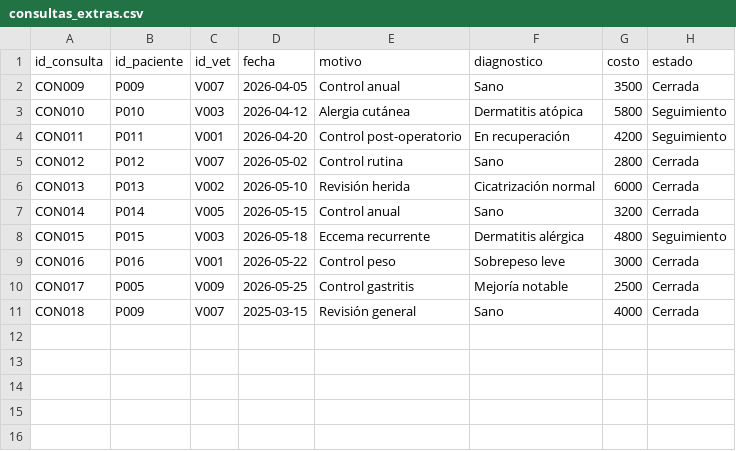
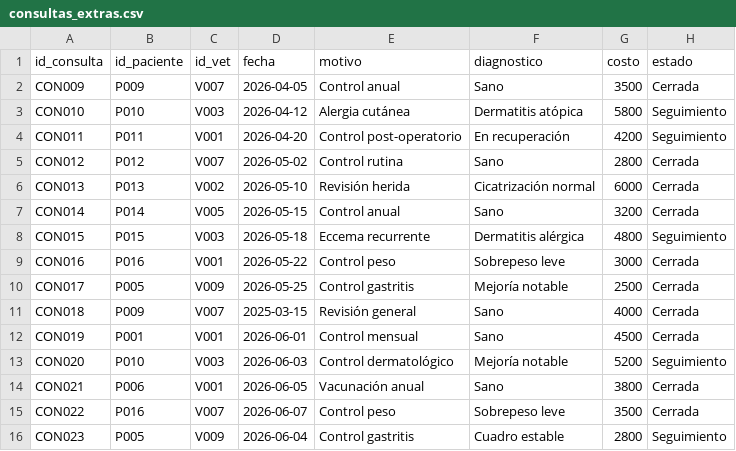
Before and after one commit to dresnac/TPO-BD2, a CSV file: data/extras/consultas_extras.csv, drawn as a sheet.

Commit message:
Update dataset

```diff
--- a/data/extras/consultas_extras.csv
+++ b/data/extras/consultas_extras.csv
@@ -11 +11,6 @@ CON017,P005,V009,2026-05-25,Control gastritis,Mejoría notable,2500,Cerrada
 CON018,P009,V007,2025-03-15,Revisión general,Sano,4000,Cerrada
+CON019,P001,V001,2026-06-01,Control mensual,Sano,4500,Cerrada
+CON020,P010,V003,2026-06-03,Control dermatológico,Mejoría notable,5200,Seguimiento
+CON021,P006,V001,2026-06-05,Vacunación anual,Sano,3800,Cerrada
+CON022,P016,V007,2026-06-07,Control peso,Sobrepeso leve,3500,Cerrada
+CON023,P005,V009,2026-06-04,Control gastritis,Cuadro estable,2800,Seguimiento
```
Also changed, not shown: data/extras/cirugias_extras.csv.
